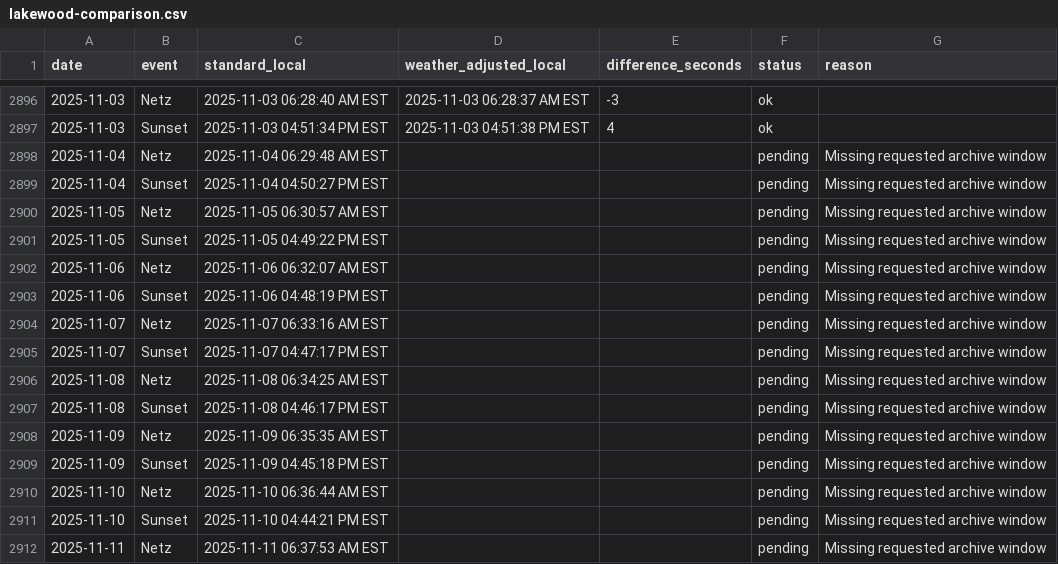
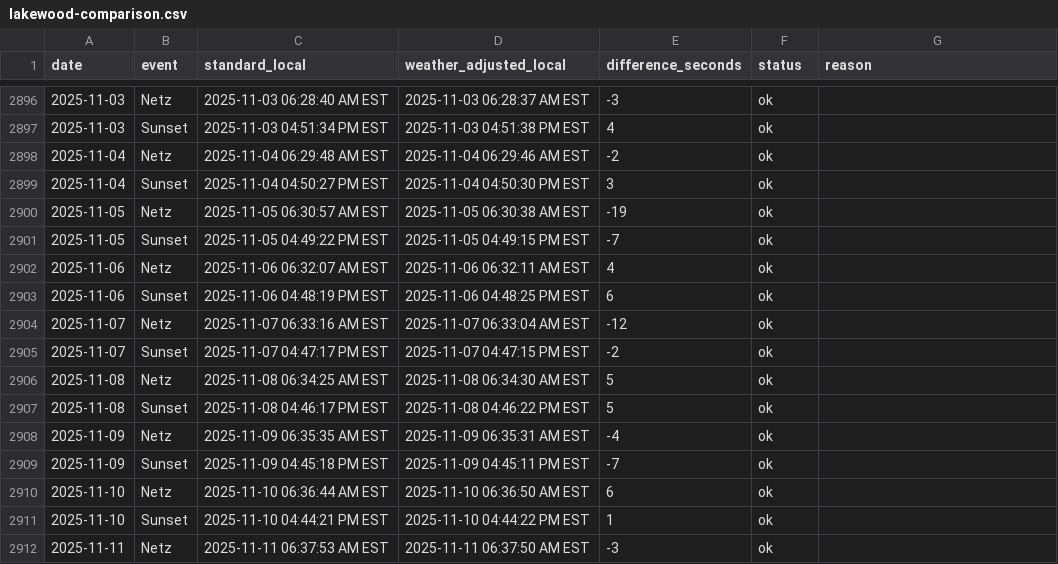
Before and after one commit to cheskyshain-stack/my-tools, a CSV file: sunset-weather/history/lakewood-comparison.csv, drawn as a sheet; only a part is shown, gaps mark what is left out; the diff covers the shown part only.

```diff
--- a/sunset-weather/history/lakewood-comparison.csv
+++ b/sunset-weather/history/lakewood-comparison.csv
@@ -2897,16 +2897,16 @@ date,event,standard_local,weather_adjusted_local,difference_seconds,status,reaso
 2025-11-03,Sunset,2025-11-03 04:51:34 PM EST,2025-11-03 04:51:38 PM EST,4,ok,
-2025-11-04,Netz,2025-11-04 06:29:48 AM EST,,,pending,Missing requested archive window
-2025-11-04,Sunset,2025-11-04 04:50:27 PM EST,,,pending,Missing requested archive window
-2025-11-05,Netz,2025-11-05 06:30:57 AM EST,,,pending,Missing requested archive window
-2025-11-05,Sunset,2025-11-05 04:49:22 PM EST,,,pending,Missing requested archive window
-2025-11-06,Netz,2025-11-06 06:32:07 AM EST,,,pending,Missing requested archive window
-2025-11-06,Sunset,2025-11-06 04:48:19 PM EST,,,pending,Missing requested archive window
-2025-11-07,Netz,2025-11-07 06:33:16 AM EST,,,pending,Missing requested archive window
-2025-11-07,Sunset,2025-11-07 04:47:17 PM EST,,,pending,Missing requested archive window
-2025-11-08,Netz,2025-11-08 06:34:25 AM EST,,,pending,Missing requested archive window
-2025-11-08,Sunset,2025-11-08 04:46:17 PM EST,,,pending,Missing requested archive window
-2025-11-09,Netz,2025-11-09 06:35:35 AM EST,,,pending,Missing requested archive window
-2025-11-09,Sunset,2025-11-09 04:45:18 PM EST,,,pending,Missing requested archive window
-2025-11-10,Netz,2025-11-10 06:36:44 AM EST,,,pending,Missing requested archive window
-2025-11-10,Sunset,2025-11-10 04:44:21 PM EST,,,pending,Missing requested archive window
-2025-11-11,Netz,2025-11-11 06:37:53 AM EST,,,pending,Missing requested archive window
+2025-11-04,Netz,2025-11-04 06:29:48 AM EST,2025-11-04 06:29:46 AM EST,-2,ok,
+2025-11-04,Sunset,2025-11-04 04:50:27 PM EST,2025-11-04 04:50:30 PM EST,3,ok,
+2025-11-05,Netz,2025-11-05 06:30:57 AM EST,2025-11-05 06:30:38 AM EST,-19,ok,
+2025-11-05,Sunset,2025-11-05 04:49:22 PM EST,2025-11-05 04:49:15 PM EST,-7,ok,
+2025-11-06,Netz,2025-11-06 06:32:07 AM EST,2025-11-06 06:32:11 AM EST,4,ok,
+2025-11-06,Sunset,2025-11-06 04:48:19 PM EST,2025-11-06 04:48:25 PM EST,6,ok,
+2025-11-07,Netz,2025-11-07 06:33:16 AM EST,2025-11-07 06:33:04 AM EST,-12,ok,
+2025-11-07,Sunset,2025-11-07 04:47:17 PM EST,2025-11-07 04:47:15 PM EST,-2,ok,
+2025-11-08,Netz,2025-11-08 06:34:25 AM EST,2025-11-08 06:34:30 AM EST,5,ok,
+2025-11-08,Sunset,2025-11-08 04:46:17 PM EST,2025-11-08 04:46:22 PM EST,5,ok,
+2025-11-09,Netz,2025-11-09 06:35:35 AM EST,2025-11-09 06:35:31 AM EST,-4,ok,
+2025-11-09,Sunset,2025-11-09 04:45:18 PM EST,2025-11-09 04:45:11 PM EST,-7,ok,
+2025-11-10,Netz,2025-11-10 06:36:44 AM EST,2025-11-10 06:36:50 AM EST,6,ok,
+2025-11-10,Sunset,2025-11-10 04:44:21 PM EST,2025-11-10 04:44:22 PM EST,1,ok,
+2025-11-11,Netz,2025-11-11 06:37:53 AM EST,2025-11-11 06:37:50 AM EST,-3,ok,
```
Also changed, not shown: 20 edited cells elsewhere in this file, 3 other files.
